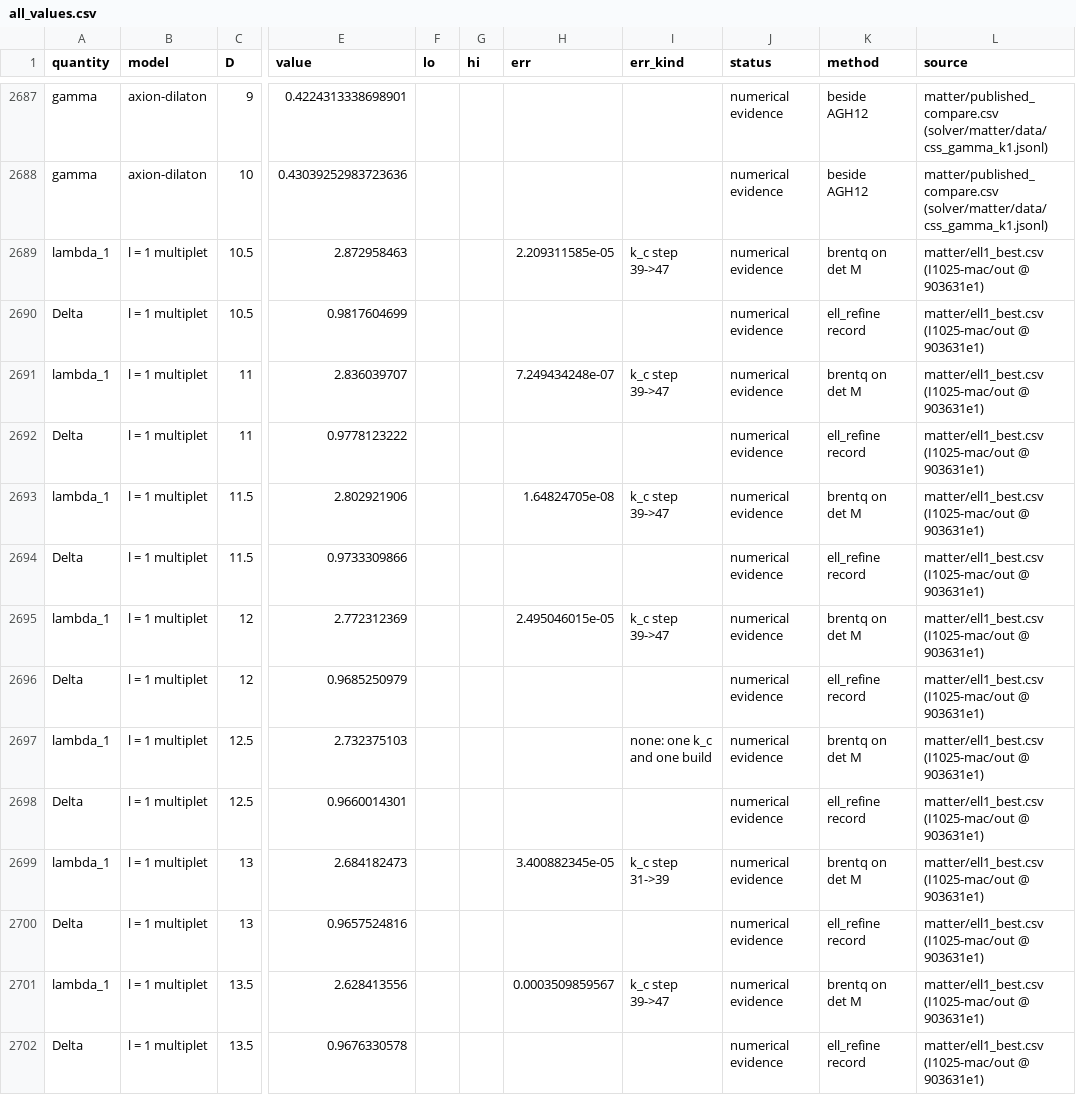
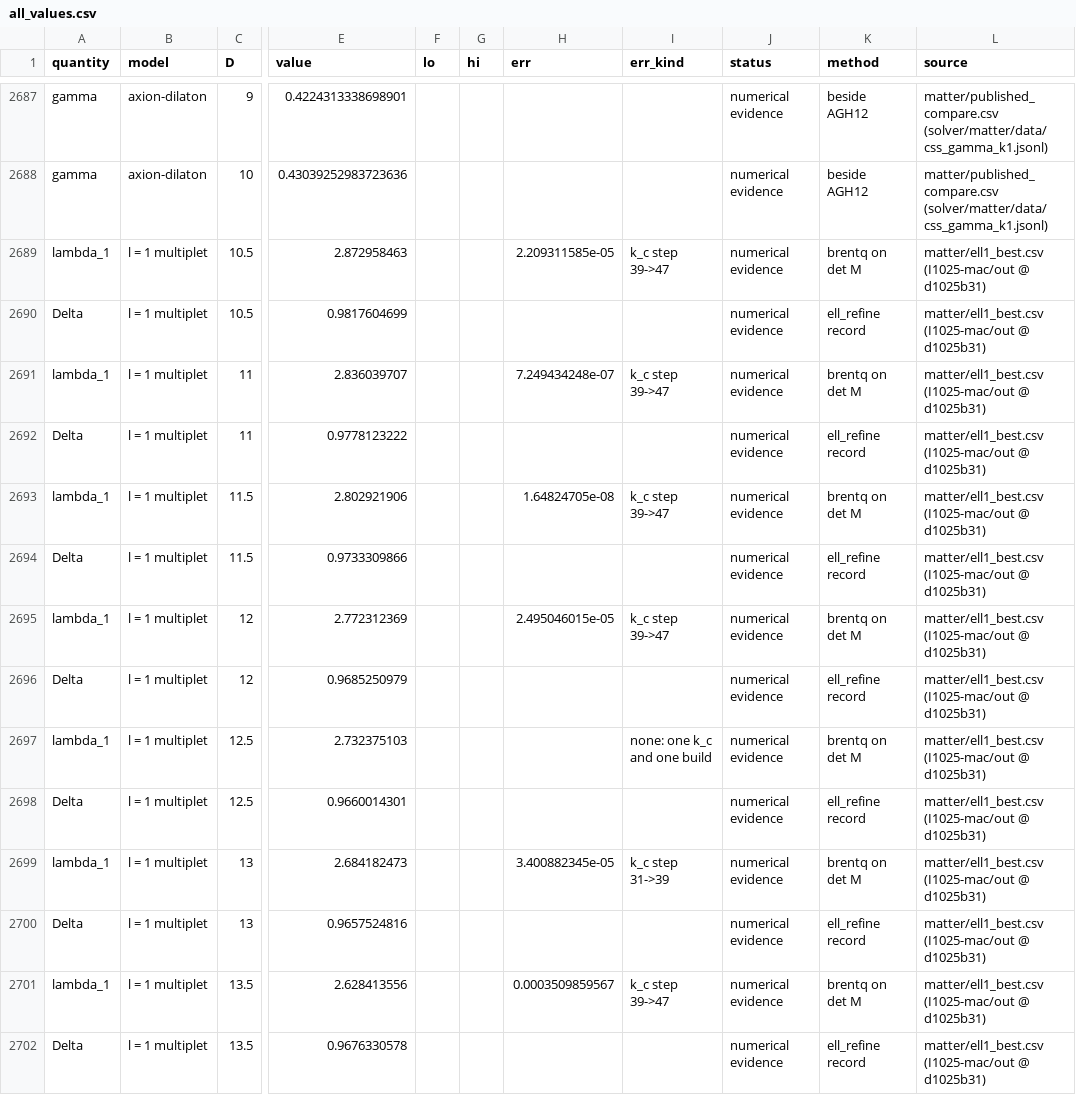
Before and after one commit to nmoinvaz/choptuik-large-d, a CSV file: all_values.csv, drawn as a sheet; only a part is shown, gaps mark what is left out; the diff covers the shown part only; the diff names each change by its address in the sheet, - before the commit and + after, or states it on an @@ line.

```diff
--- a/all_values.csv
+++ b/all_values.csv
-L2689:L2702 (source): …(I1025-mac/out @ 903631e1)
+L2689:L2702 (source): …(I1025-mac/out @ d1025b31)
```
Also changed, not shown: 2 added rows and 56 edited cells elsewhere in this file, matter/ell1_best.csv, matter/ell1_root_kinds.csv, 1 other file.
